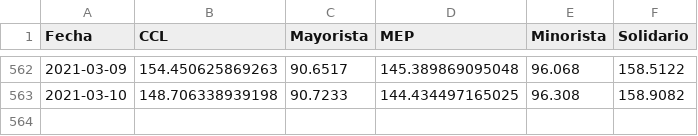
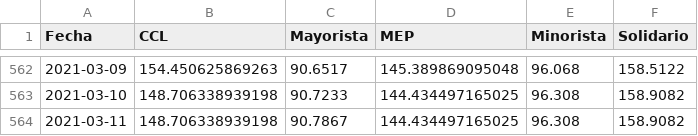
Before and after one commit to esterodr/Monitor_v2, a CSV file: CSV/Grafico801.csv, drawn as a sheet; only a part is shown, gaps mark what is left out.

```diff
--- a/CSV/Grafico801.csv
+++ b/CSV/Grafico801.csv
@@ -563 +563,2 @@
 2021-03-10,148.706338939198,90.7233,144.434497165025,96.308,158.9082
+2021-03-11,148.706338939198,90.7867,144.434497165025,96.308,158.9082
```
Also changed, not shown: CSV/Grafico802.csv, CSV/Grafico803.csv, 55 other files.
